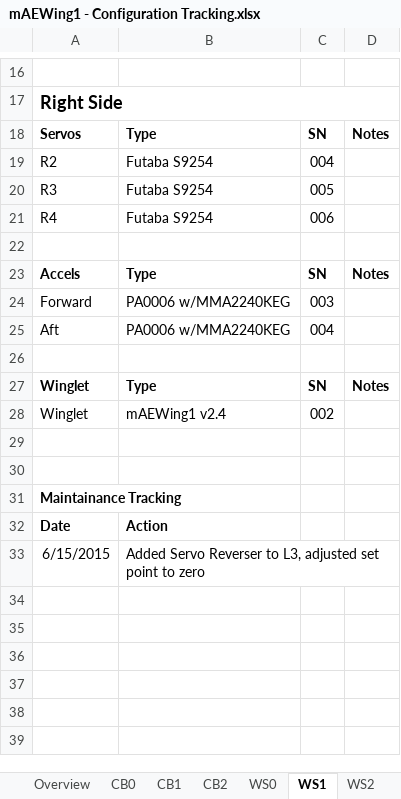
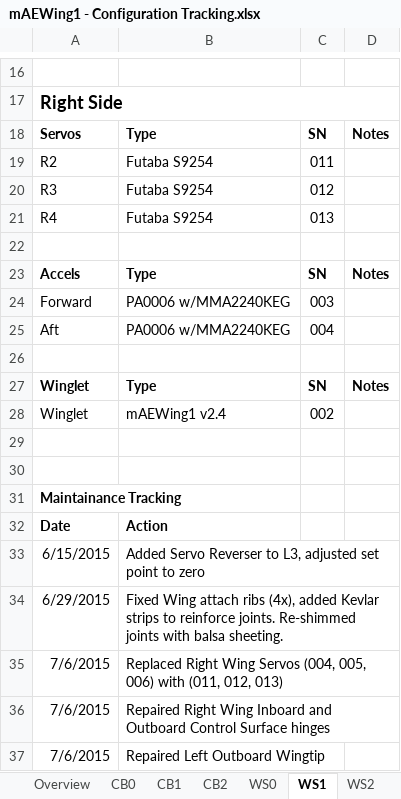
Before and after one commit to zhaowei0566/mAEWing1, an Excel workbook: Design/CAD/mAEWing1 - Configuration Tracking.xlsx, sheet WS1, drawn as a sheet; only a part is shown, gaps mark what is left out; values as stored, in another font and other column widths than the file's, no borders; the diff names each change by its address in the sheet, - before the commit and + after, or states it on an @@ line.

Commit message:
Updated Configuration log following Flight03
Detailed repairs and component swaps following damage from Flight03.

```diff
--- a/Design/CAD/mAEWing1 - Configuration Tracking.xlsx (sheet WS1)
+++ b/Design/CAD/mAEWing1 - Configuration Tracking.xlsx (sheet WS1)
-C19: 004
+C19: 011
-C20: 005
+C20: 012
-C21: 006
+C21: 013
+row 34: 6/29/2015 | Fixed Wing attach ribs (4x), added Kevlar strips to reinforce joints. Re-shimmed joints with balsa sheeting.
+row 35: 7/6/2015 | Replaced Right Wing Servos (004, 005, 006) with (011, 012, 013)
+row 36: 7/6/2015 | Repaired Right Wing Inboard and Outboard Control Surface hinges
+row 37: 7/6/2015 | Repaired Left Outboard Wingtip
```
Also changed, not shown: sheet Overview, sheet CB1.
